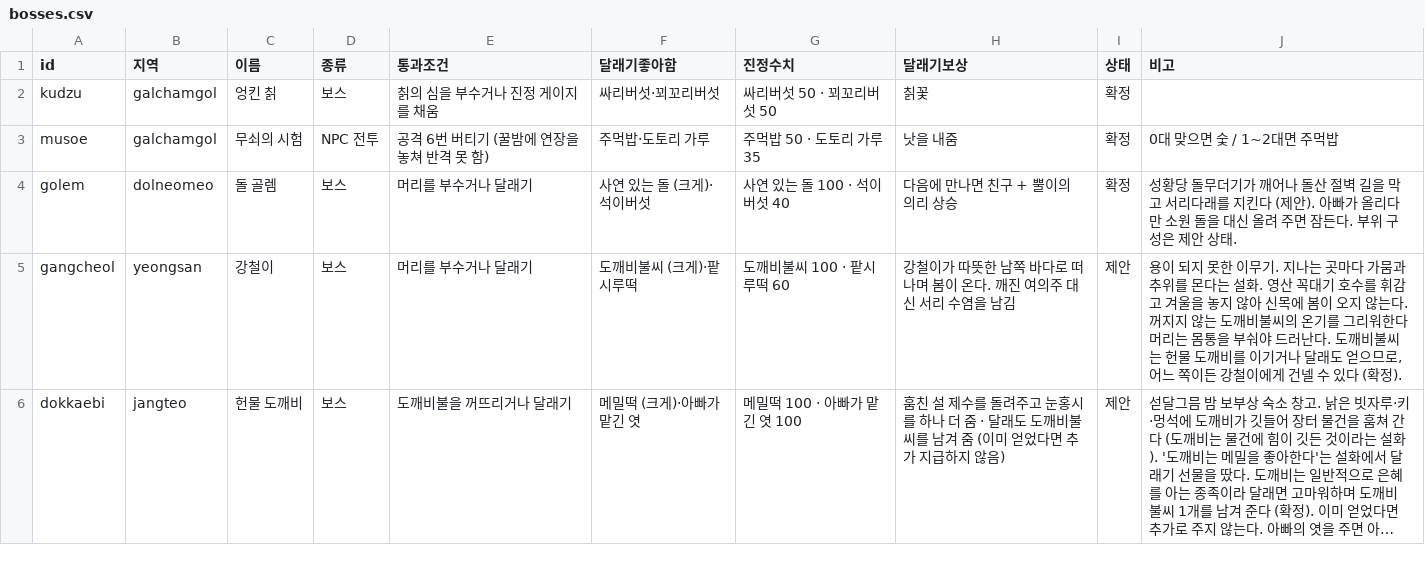
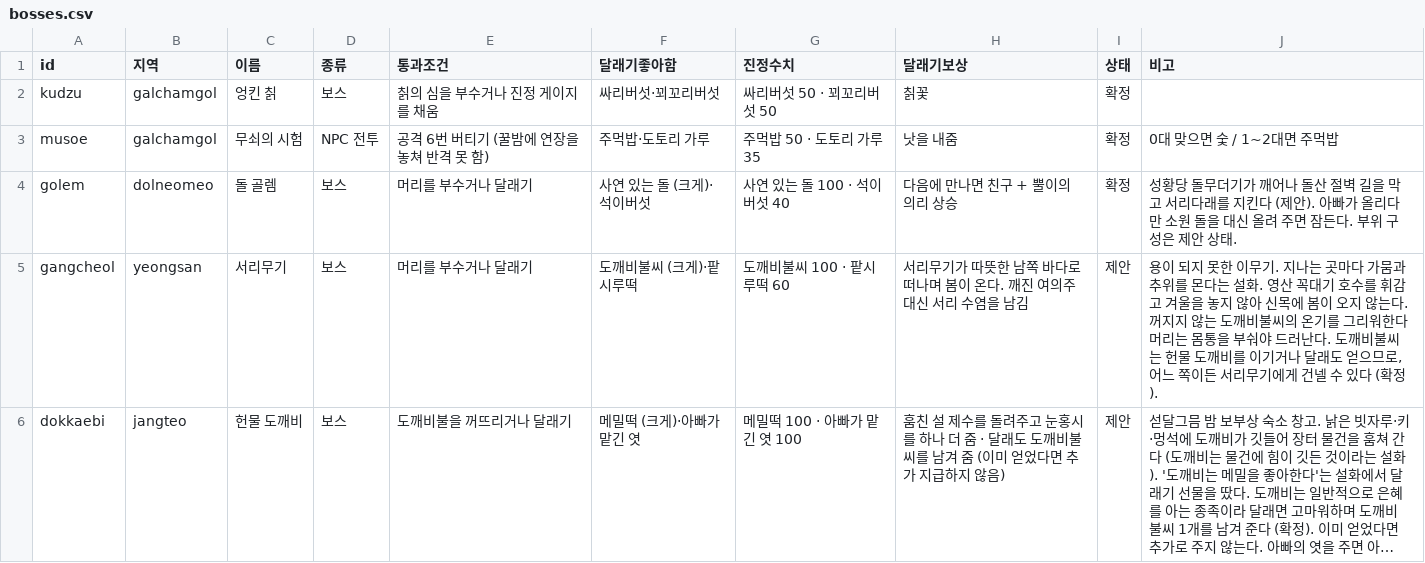
Before and after one commit to MATTTTJ/PACKOON, a CSV file: design/data/bosses.csv, drawn as a sheet; long unchanged cells end in …; the diff names each change by its address in the sheet, - before the commit and + after, or states it on an @@ line.

```diff
--- a/design/data/bosses.csv
+++ b/design/data/bosses.csv
-C5 (이름): 강철이
+C5 (이름): 서리무기
-H5 (달래기보상): 강철이가 따뜻…
+H5 (달래기보상): 서리무기가 따뜻…
-J5 (비고): …쪽이든 강철이에게 건…
+J5 (비고): …쪽이든 서리무기에게 건…
```
Also changed, not shown: design/data/items.csv, design/data/notebook.csv, 10 other files.
